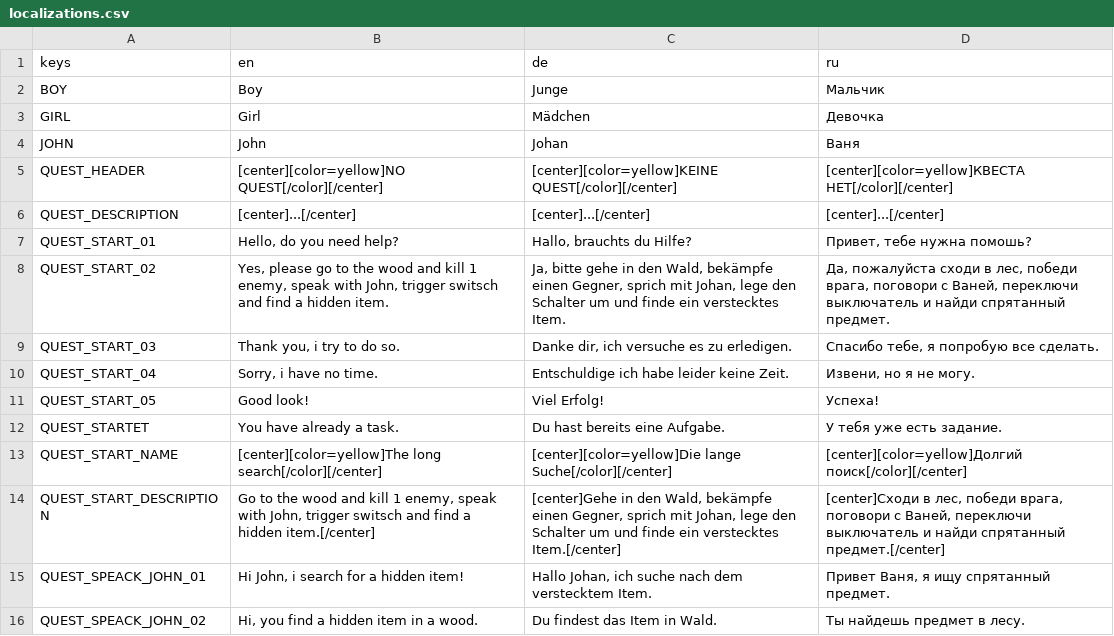
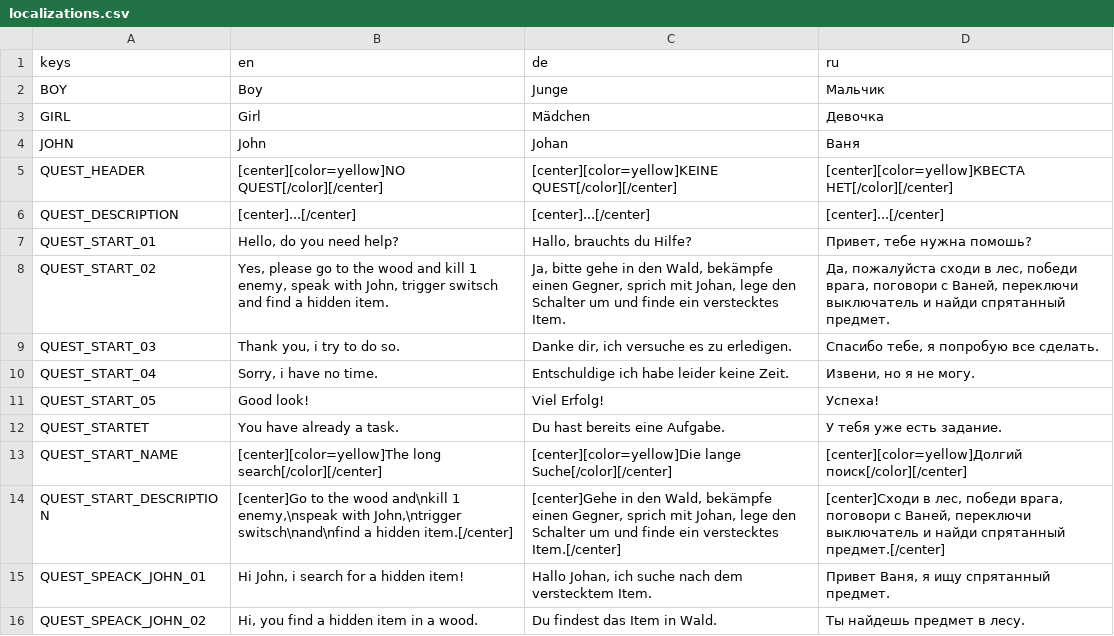
Before and after one commit to VP-GAMES/QuestEditor, a CSV file: localization/localizations.csv, drawn as a sheet.

Commit message:
V 0.7.0 InventoryEditor add hidden item

```diff
--- a/localization/localizations.csv
+++ b/localization/localizations.csv
@@ -13,3 +13,3 @@ QUEST_STARTET,You have already a task.,Du hast bereits eine Aufgabe.,У тебя
 QUEST_START_NAME,[center][color=yellow]The long search[/color][/center],[center][color=yellow]Die lange Suche[/color][/center],[center][color=yellow]Долгий поиск[/color][/center]
-QUEST_START_DESCRIPTION,"Go to the wood and kill 1 enemy, speak with John, trigger switsch and find a hidden item.[/center]","[center]Gehe in den Wald, bekämpfe einen Gegner, sprich mit Johan, lege den Schalter um und finde ein verstecktes Item.[/center]","[center]Сходи в лес, победи врага, поговори с Ваней, переключи выключатель и найди спрятанный предмет.[/center]"
+QUEST_START_DESCRIPTION,"[center]Go to the wood and\nkill 1 enemy,\nspeak with John,\ntrigger switsch\nand\nfind a hidden item.[/center]","[center]Gehe in den Wald, bekämpfe einen Gegner, sprich mit Johan, lege den Schalter um und finde ein verstecktes Item.[/center]","[center]Сходи в лес, победи врага, поговори с Ваней, переключи выключатель и найди спрятанный предмет.[/center]"
 QUEST_SPEACK_JOHN_01,"Hi John, i search for a hidden item!","Hallo Johan, ich suche nach dem verstecktem Item.","Привет Ваня, я ищу спрятанный предмет."
```
Also changed, not shown: 16 other files.
